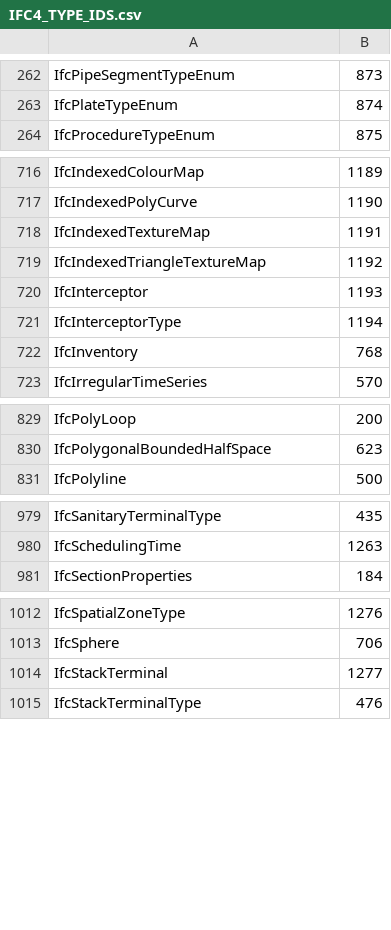
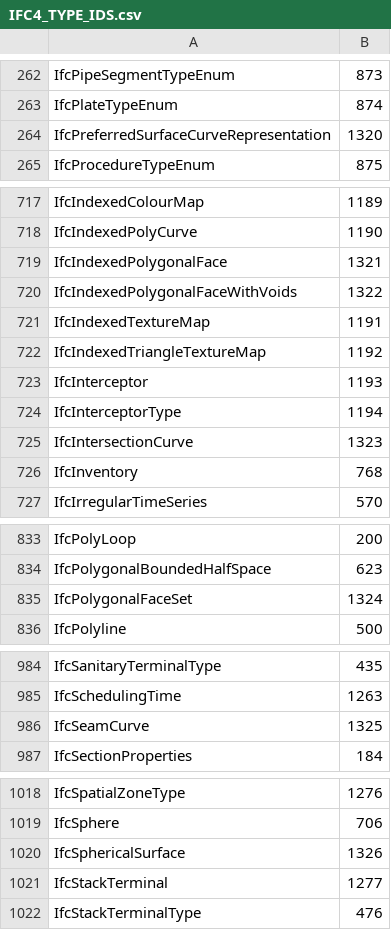
Before and after one commit to xBimTeam/XbimEssentials, a CSV file: IFC4_TYPE_IDS.csv, drawn as a sheet; only a part is shown, gaps mark what is left out; the diff covers the shown part only; the diff names each change by its address in the sheet, - before the commit and + after, or states it on an @@ line.

```diff
--- a/IFC4_TYPE_IDS.csv
+++ b/IFC4_TYPE_IDS.csv
+row 264: IfcPreferredSurfaceCurveRepresentation | 1320
+row 719: IfcIndexedPolygonalFace | 1321
+row 720: IfcIndexedPolygonalFaceWithVoids | 1322
+row 725: IfcIntersectionCurve | 1323
+row 835: IfcPolygonalFaceSet | 1324
+row 986: IfcSeamCurve | 1325
+row 1020: IfcSphericalSurface | 1326
```
Also changed, not shown: 2 added rows elsewhere in this file, 31 other files.
